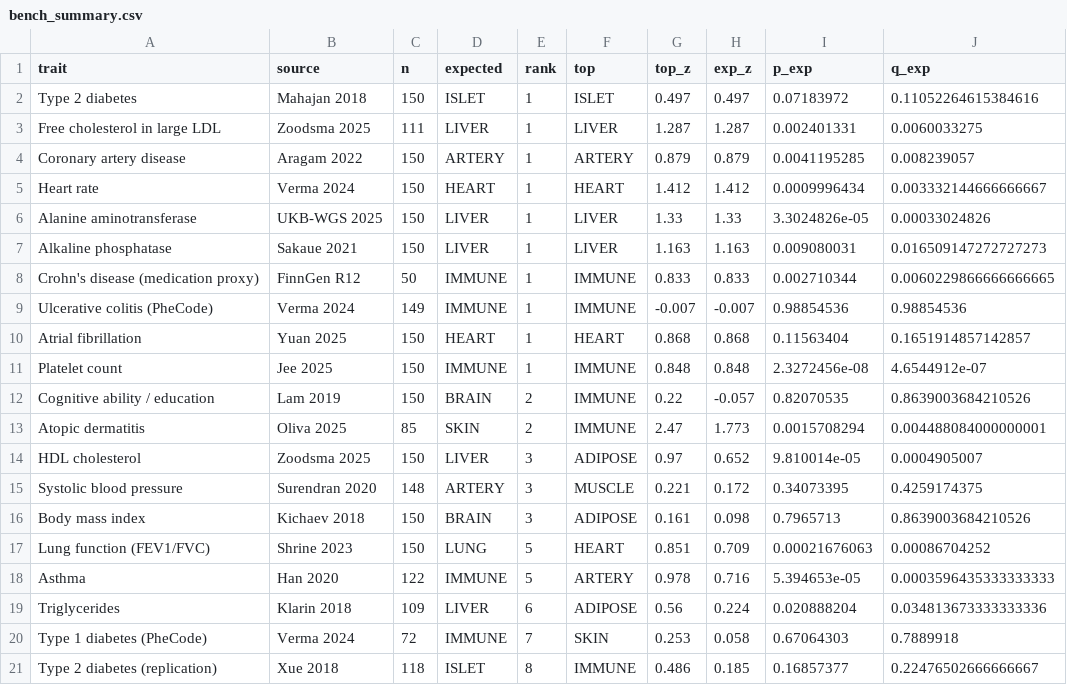
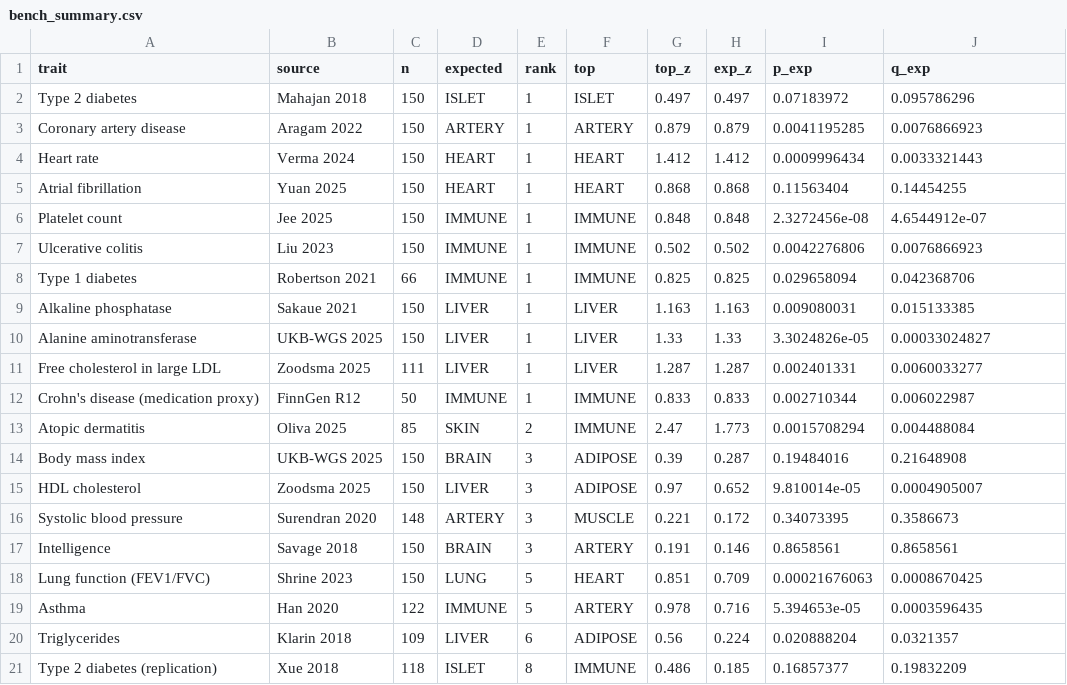
Before and after one commit to ronneldavis/alphagenome-tissue-benchmark, a CSV file: data/bench_summary.csv, drawn as a sheet.

```diff
--- a/data/bench_summary.csv
+++ b/data/bench_summary.csv
@@ -1,21 +1,21 @@
 trait,source,n,expected,rank,top,top_z,exp_z,p_exp,q_exp
-Type 2 diabetes,Mahajan 2018,150,ISLET,1,ISLET,0.497,0.497,0.07183972,0.11052264615384616
-Free cholesterol in large LDL,Zoodsma 2025,111,LIVER,1,LIVER,1.287,1.287,0.002401331,0.0060033275
-Coronary artery disease,Aragam 2022,150,ARTERY,1,ARTERY,0.879,0.879,0.0041195285,0.008239057
-Heart rate,Verma 2024,150,HEART,1,HEART,1.412,1.412,0.0009996434,0.003332144666666667
-Alanine aminotransferase,UKB-WGS 2025,150,LIVER,1,LIVER,1.33,1.33,3.3024826e-05,0.00033024826
-Alkaline phosphatase,Sakaue 2021,150,LIVER,1,LIVER,1.163,1.163,0.009080031,0.016509147272727273
-Crohn's disease (medication proxy),FinnGen R12,50,IMMUNE,1,IMMUNE,0.833,0.833,0.002710344,0.0060229866666666665
-Ulcerative colitis (PheCode),Verma 2024,149,IMMUNE,1,IMMUNE,-0.007,-0.007,0.98854536,0.98854536
-Atrial fibrillation,Yuan 2025,150,HEART,1,HEART,0.868,0.868,0.11563404,0.1651914857142857
+Type 2 diabetes,Mahajan 2018,150,ISLET,1,ISLET,0.497,0.497,0.07183972,0.095786296
+Coronary artery disease,Aragam 2022,150,ARTERY,1,ARTERY,0.879,0.879,0.0041195285,0.0076866923
+Heart rate,Verma 2024,150,HEART,1,HEART,1.412,1.412,0.0009996434,0.0033321443
+Atrial fibrillation,Yuan 2025,150,HEART,1,HEART,0.868,0.868,0.11563404,0.14454255
 Platelet count,Jee 2025,150,IMMUNE,1,IMMUNE,0.848,0.848,2.3272456e-08,4.6544912e-07
-Cognitive ability / education,Lam 2019,150,BRAIN,2,IMMUNE,0.22,-0.057,0.82070535,0.8639003684210526
-Atopic dermatitis,Oliva 2025,85,SKIN,2,IMMUNE,2.47,1.773,0.0015708294,0.004488084000000001
+Ulcerative colitis,Liu 2023,150,IMMUNE,1,IMMUNE,0.502,0.502,0.0042276806,0.0076866923
+Type 1 diabetes,Robertson 2021,66,IMMUNE,1,IMMUNE,0.825,0.825,0.029658094,0.042368706
+Alkaline phosphatase,Sakaue 2021,150,LIVER,1,LIVER,1.163,1.163,0.009080031,0.015133385
+Alanine aminotransferase,UKB-WGS 2025,150,LIVER,1,LIVER,1.33,1.33,3.3024826e-05,0.00033024827
+Free cholesterol in large LDL,Zoodsma 2025,111,LIVER,1,LIVER,1.287,1.287,0.002401331,0.0060033277
+Crohn's disease (medication proxy),FinnGen R12,50,IMMUNE,1,IMMUNE,0.833,0.833,0.002710344,0.006022987
+Atopic dermatitis,Oliva 2025,85,SKIN,2,IMMUNE,2.47,1.773,0.0015708294,0.004488084
+Body mass index,UKB-WGS 2025,150,BRAIN,3,ADIPOSE,0.39,0.287,0.19484016,0.21648908
 HDL cholesterol,Zoodsma 2025,150,LIVER,3,ADIPOSE,0.97,0.652,9.810014e-05,0.0004905007
-Systolic blood pressure,Surendran 2020,148,ARTERY,3,MUSCLE,0.221,0.172,0.34073395,0.4259174375
-Body mass index,Kichaev 2018,150,BRAIN,3,ADIPOSE,0.161,0.098,0.7965713,0.8639003684210526
-Lung function (FEV1/FVC),Shrine 2023,150,LUNG,5,HEART,0.851,0.709,0.00021676063,0.00086704252
-Asthma,Han 2020,122,IMMUNE,5,ARTERY,0.978,0.716,5.394653e-05,0.0003596435333333333
-Triglycerides,Klarin 2018,109,LIVER,6,ADIPOSE,0.56,0.224,0.020888204,0.034813673333333336
-Type 1 diabetes (PheCode),Verma 2024,72,IMMUNE,7,SKIN,0.253,0.058,0.67064303,0.7889918
-Type 2 diabetes (replication),Xue 2018,118,ISLET,8,IMMUNE,0.486,0.185,0.16857377,0.22476502666666667
+Systolic blood pressure,Surendran 2020,148,ARTERY,3,MUSCLE,0.221,0.172,0.34073395,0.3586673
+Intelligence,Savage 2018,150,BRAIN,3,ARTERY,0.191,0.146,0.8658561,0.8658561
+Lung function (FEV1/FVC),Shrine 2023,150,LUNG,5,HEART,0.851,0.709,0.00021676063,0.0008670425
+Asthma,Han 2020,122,IMMUNE,5,ARTERY,0.978,0.716,5.394653e-05,0.0003596435
+Triglycerides,Klarin 2018,109,LIVER,6,ADIPOSE,0.56,0.224,0.020888204,0.0321357
+Type 2 diabetes (replication),Xue 2018,118,ISLET,8,IMMUNE,0.486,0.185,0.16857377,0.19832209
```
Also changed, not shown: data/bench_final.csv, data/bench_final_review.csv, 50 other files.
